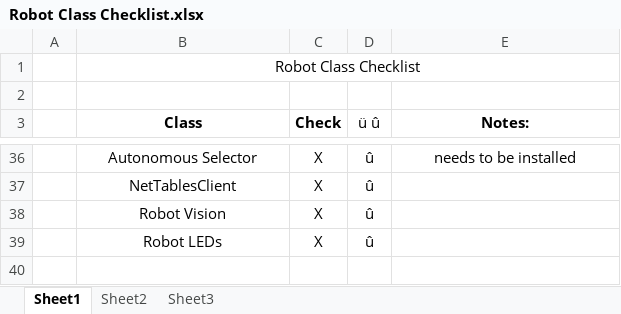
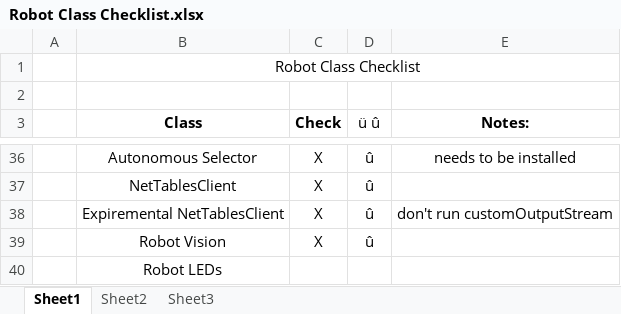
Before and after one commit to Team100/2015-roboRIO-repo, an Excel workbook: SlideWinder/Robot Class Checklist.xlsx, sheet Sheet1, drawn as a sheet; only a part is shown, gaps mark what is left out; values as stored, in another font and other column widths than the file's, no borders; addresses are those after the commit; the diff names each change by its address in the sheet, - before the commit and + after, or states it on an @@ line.

Commit message:
Changed default IP of Network tables client to the rRIO's IP
We successfully tested the regular NTC on the robot.

```diff
--- a/SlideWinder/Robot Class Checklist.xlsx (sheet Sheet1)
+++ b/SlideWinder/Robot Class Checklist.xlsx (sheet Sheet1)
+row 38:  | Expiremental NetTablesClient | X | û | don't run customOutputStream
-C40 (Check): X
+C40 (Check): (empty)
-D40 (ü û): û
+D40 (ü û): (empty)
```
Also changed, not shown: formulas that keep their value, 2 other files.
